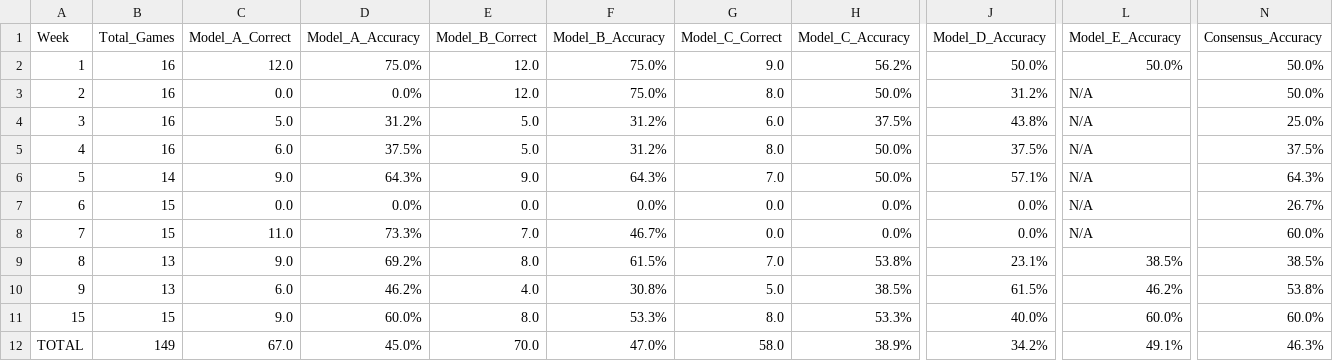
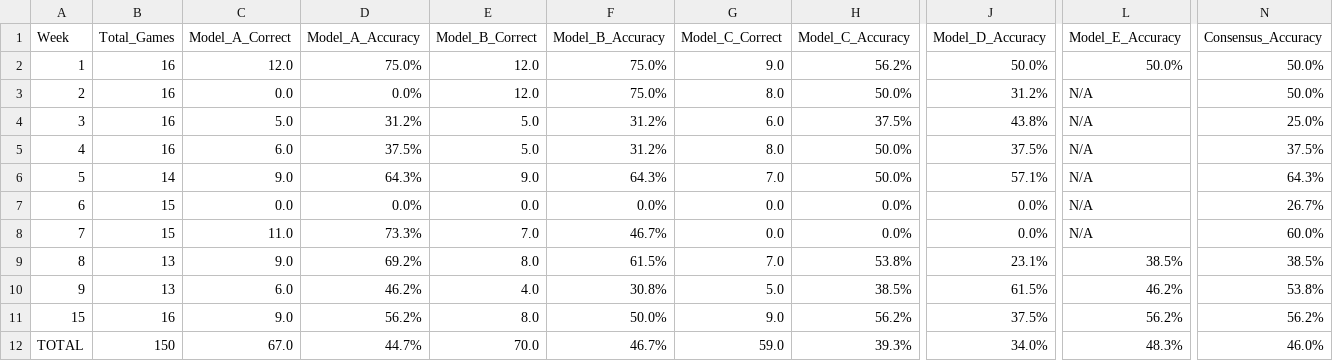
Before and after one commit to mightenyip/nfl-cover-model, a CSV file: data/cumulative_model_performance.csv, drawn as a sheet; only a part is shown, gaps mark what is left out; the diff names each change by its address in the sheet, - before the commit and + after, or states it on an @@ line.

```diff
--- a/data/cumulative_model_performance.csv
+++ b/data/cumulative_model_performance.csv
-B11 (Total_Games): 15
+B11 (Total_Games): 16
-D11 (Model_A_Accuracy): 60.0%
+D11 (Model_A_Accuracy): 56.2%
-F11 (Model_B_Accuracy): 53.3%
+F11 (Model_B_Accuracy): 50.0%
-G11 (Model_C_Correct): 8.0
+G11 (Model_C_Correct): 9.0
-H11 (Model_C_Accuracy): 53.3%
+H11 (Model_C_Accuracy): 56.2%
-J11 (Model_D_Accuracy): 40.0%
+J11 (Model_D_Accuracy): 37.5%
-L11 (Model_E_Accuracy): 60.0%
+L11 (Model_E_Accuracy): 56.2%
-N11 (Consensus_Accuracy): 60.0%
+N11 (Consensus_Accuracy): 56.2%
-B12 (Total_Games): 149
+B12 (Total_Games): 150
-D12 (Model_A_Accuracy): 45.0%
+D12 (Model_A_Accuracy): 44.7%
-F12 (Model_B_Accuracy): 47.0%
+F12 (Model_B_Accuracy): 46.7%
-G12 (Model_C_Correct): 58.0
+G12 (Model_C_Correct): 59.0
-H12 (Model_C_Accuracy): 38.9%
+H12 (Model_C_Accuracy): 39.3%
-J12 (Model_D_Accuracy): 34.2%
+J12 (Model_D_Accuracy): 34.0%
-L12 (Model_E_Accuracy): 49.1%
+L12 (Model_E_Accuracy): 48.3%
-N12 (Consensus_Accuracy): 46.3%
+N12 (Consensus_Accuracy): 46.0%
```
Also changed, not shown: data/model_performance/cumulative_model_performance.csv, week15/week15_model_performance_analysis.csv, 11 other files.
